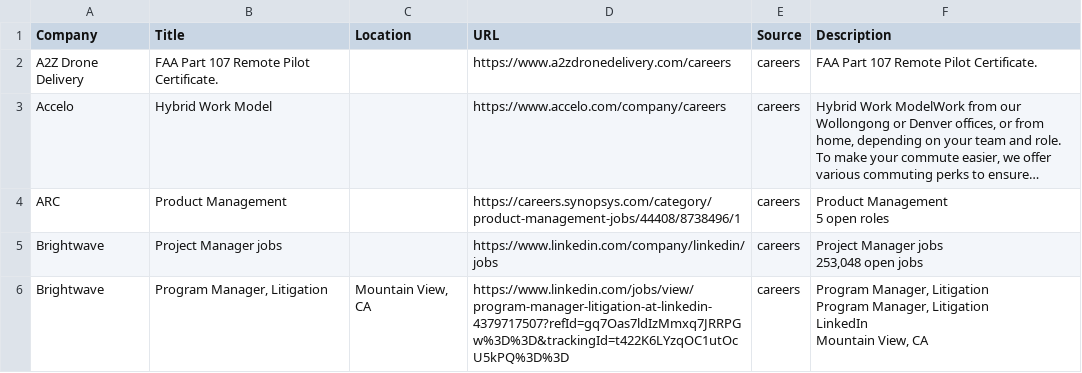
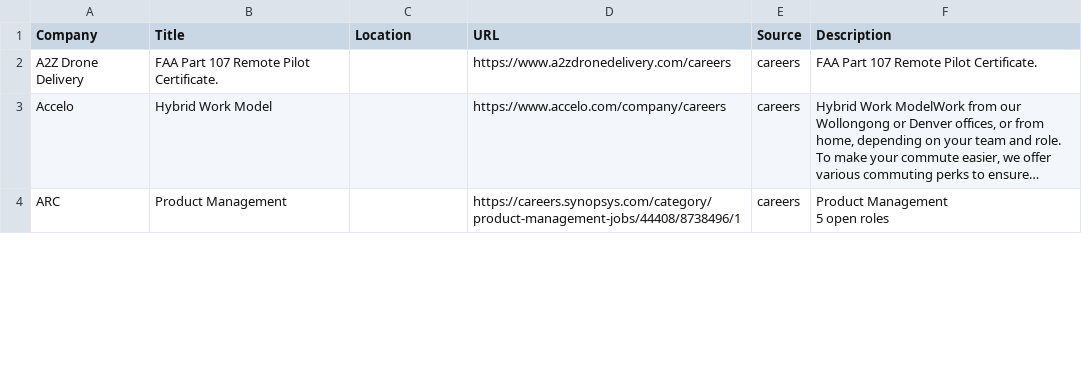
Before and after one commit to starstead/job-scraper, a CSV file: results/target_jobs.csv, drawn as a sheet; only a part is shown; long unchanged cells end in …; the diff covers the shown part only.

```diff
--- a/results/target_jobs.csv
+++ b/results/target_jobs.csv
@@ -8,33 +8 @@ ARC,Product Management,,https://careers.synopsys.com/category/product-management
 5 open roles"
-Brightwave,Project Manager jobs,,https://www.linkedin.com/company/linkedin/jobs,careers,"Project Manager jobs
-
-
-
-
-
-
-
-
-        253,048 open jobs"
-Brightwave,"Program Manager, Litigation","Mountain View, CA",https://www.linkedin.com/jobs/view/program-manager-litigation-at-linkedin-4379717507?refId=gq7Oas7ldIzMmxq7JRRPGw%3D%3D&trackingId=t422K6LYzqOC1utOcU5kPQ%3D%3D,careers,"Program Manager, Litigation
-
-
-
-
-
-
-
-
-        Program Manager, Litigation
-
-
-
-
-            LinkedIn
-
-
-
-
-
-            Mountain View, CA
-       "
```
Also changed, not shown: 1 added row and 2 removed rows elsewhere in this file, 1 other file.
